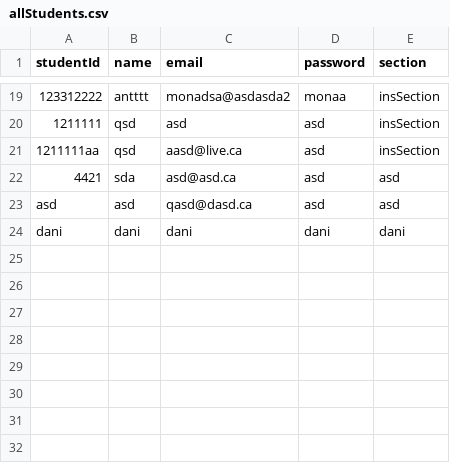
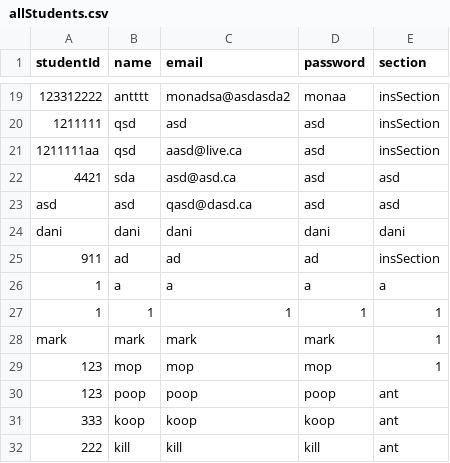
Before and after one commit to Anthony4044/MakeSoft-SOEN341_Project_F24, a CSV file: MakeSoft/CSV-files/allStudents.csv, drawn as a sheet; only a part is shown, gaps mark what is left out.

```diff
--- a/MakeSoft/CSV-files/allStudents.csv
+++ b/MakeSoft/CSV-files/allStudents.csv
@@ -24 +24,9 @@ asd,asd,qasd@dasd.ca,asd,asd
 dani,dani,dani,dani,dani
+911,ad,ad,ad,insSection
+1,a,a,a,a
+1,1,1,1,1
+mark,mark,mark,mark,1
+123,mop,mop,mop,1
+123,poop,poop,poop,ant
+333,koop,koop,koop,ant
+222,kill,kill,kill,ant
```
Also changed, not shown: MakeSoft/CSV-files/insSection-Students.csv, MakeSoft/CSV-files/instructors.csv, 12 other files.
